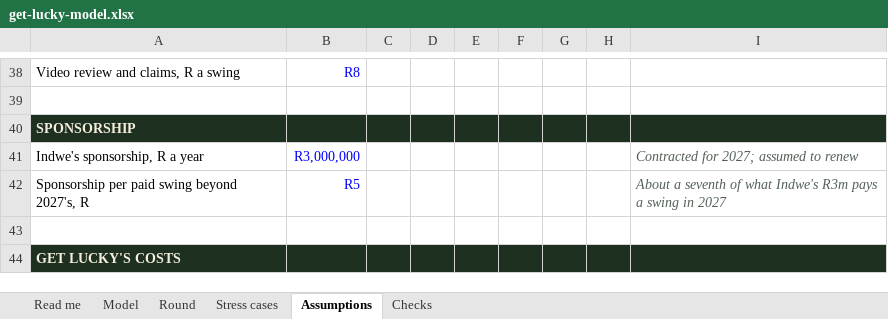
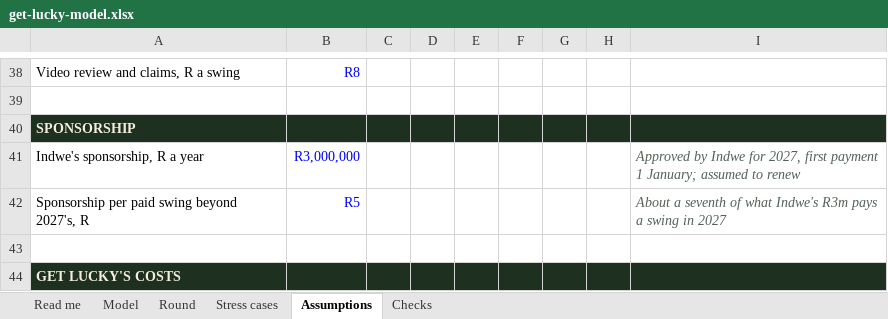
Before and after one commit to getluckyjo/investgetluckygolf, an Excel workbook: data/get-lucky-model.xlsx, sheet Assumptions, drawn as a sheet; only a part is shown, gaps mark what is left out; values as stored, in another font and other column widths than the file's, no borders; the diff names each change by its address in the sheet, - before the commit and + after, or states it on an @@ line.

```diff
--- a/data/get-lucky-model.xlsx (sheet Assumptions)
+++ b/data/get-lucky-model.xlsx (sheet Assumptions)
-I41: Contracted for 2027; assumed to…
+I41: Approved by Indwe for 2027, first payment 1 January; assumed to…
```
Also changed, not shown: sheet Read me, 5 other files.
